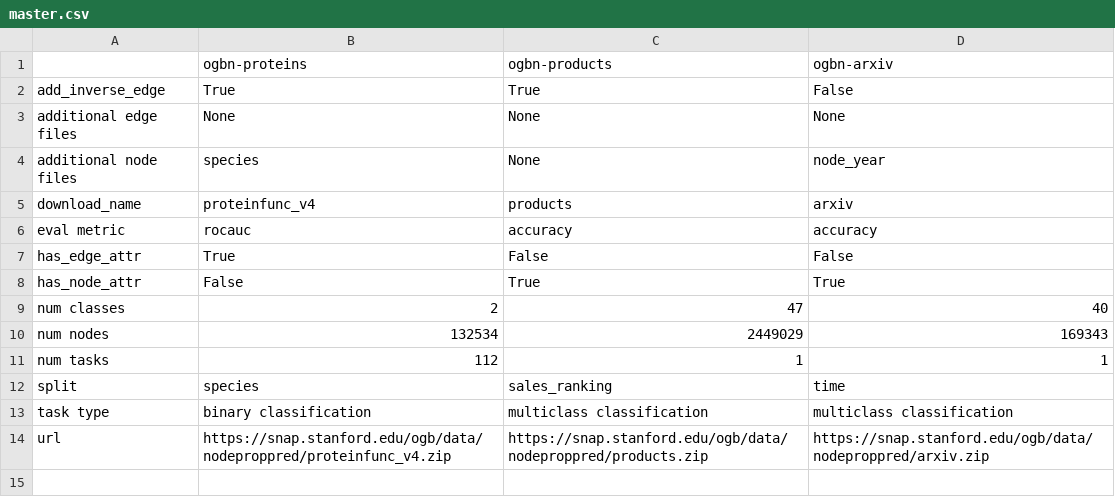
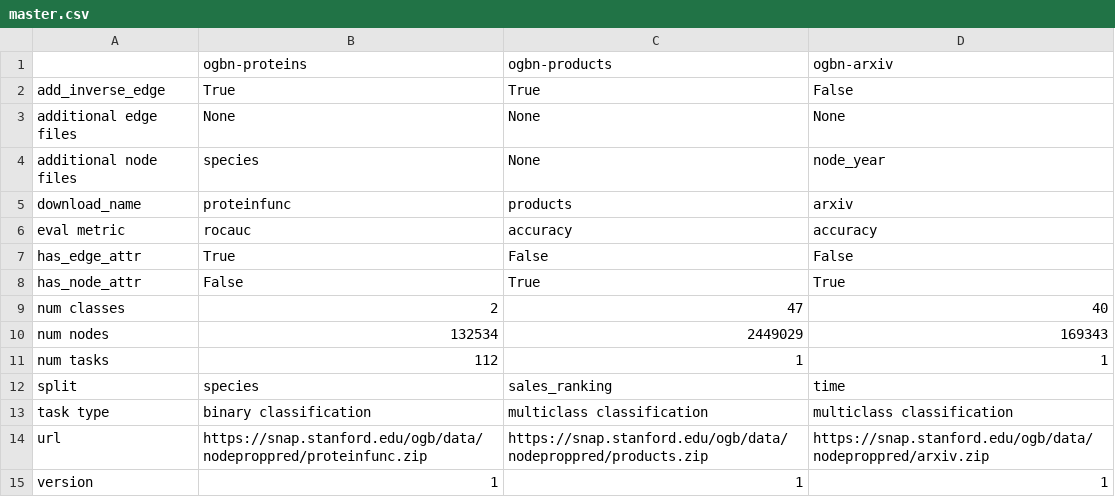
Before and after one commit to mrdouglasny/ogb, a CSV file: ogb/nodeproppred/master.csv, drawn as a sheet.

```diff
--- a/ogb/nodeproppred/master.csv
+++ b/ogb/nodeproppred/master.csv
@@ -4,3 +4,3 @@ additional edge files,None,None,None
 additional node files,species,None,node_year
-download_name,proteinfunc_v4,products,arxiv
+download_name,proteinfunc,products,arxiv
 eval metric,rocauc,accuracy,accuracy
@@ -13,2 +13,3 @@ split,species,sales_ranking,time
 task type,binary classification,multiclass classification,multiclass classification
-url,https://snap.stanford.edu/ogb/data/nodeproppred/proteinfunc_v4.zip,https://snap.stanford.edu/ogb/data/nodeproppred/products.zip,https://snap.stanford.edu/ogb/data/nodeproppred/arxiv.zip
+url,https://snap.stanford.edu/ogb/data/nodeproppred/proteinfunc.zip,https://snap.stanford.edu/ogb/data/nodeproppred/products.zip,https://snap.stanford.edu/ogb/data/nodeproppred/arxiv.zip
+version,1,1,1
```
Also changed, not shown: ogb/graphproppred/master.csv, ogb/linkproppred/master.csv, 12 other files.
